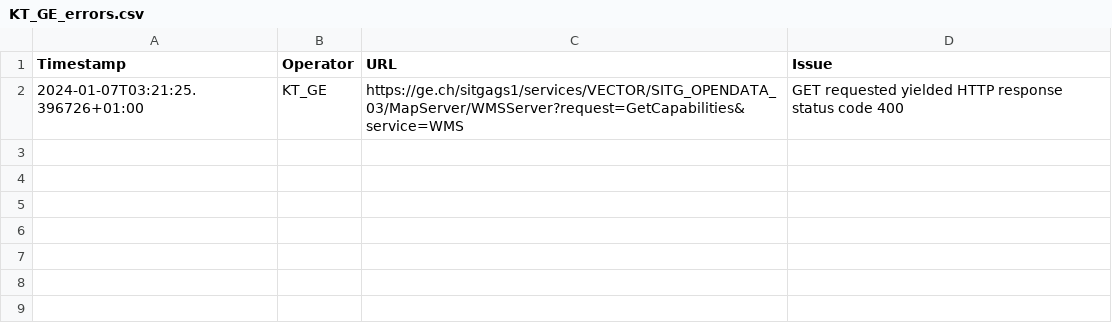
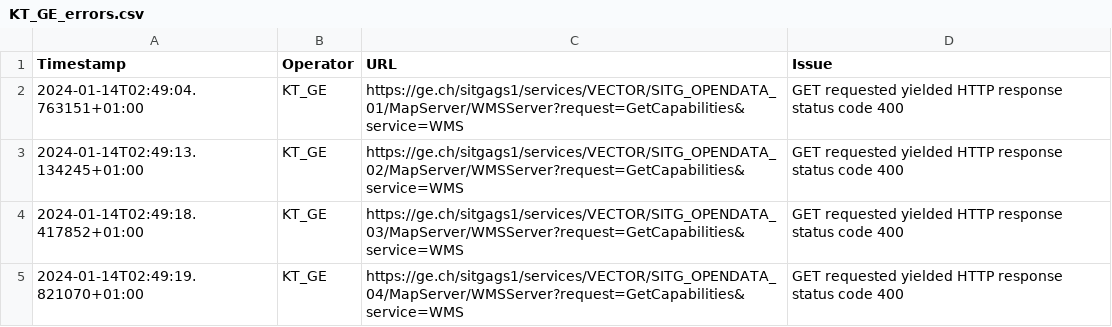
Before and after one commit to davidoesch/geoservice_harvester_poc, a CSV file: tools/KT_GE_errors.csv, drawn as a sheet.

```diff
--- a/tools/KT_GE_errors.csv
+++ b/tools/KT_GE_errors.csv
@@ -1,2 +1,5 @@
 Timestamp,Operator,URL,Issue
-2024-01-07T03:21:25.396726+01:00,KT_GE,https://ge.ch/sitgags1/services/VECTOR/SITG_OPENDATA_03/MapServer/WMSServer?request=GetCapabilities&service=WMS,"GET requested yielded HTTP response status code 400"
+2024-01-14T02:49:04.763151+01:00,KT_GE,https://ge.ch/sitgags1/services/VECTOR/SITG_OPENDATA_01/MapServer/WMSServer?request=GetCapabilities&service=WMS,"GET requested yielded HTTP response status code 400"
+2024-01-14T02:49:13.134245+01:00,KT_GE,https://ge.ch/sitgags1/services/VECTOR/SITG_OPENDATA_02/MapServer/WMSServer?request=GetCapabilities&service=WMS,"GET requested yielded HTTP response status code 400"
+2024-01-14T02:49:18.417852+01:00,KT_GE,https://ge.ch/sitgags1/services/VECTOR/SITG_OPENDATA_03/MapServer/WMSServer?request=GetCapabilities&service=WMS,"GET requested yielded HTTP response status code 400"
+2024-01-14T02:49:19.821070+01:00,KT_GE,https://ge.ch/sitgags1/services/VECTOR/SITG_OPENDATA_04/MapServer/WMSServer?request=GetCapabilities&service=WMS,"GET requested yielded HTTP response status code 400"
```
Also changed, not shown: tools/KT_FR_errors.csv, tools/KT_GR_errors.csv, 4 other files.
